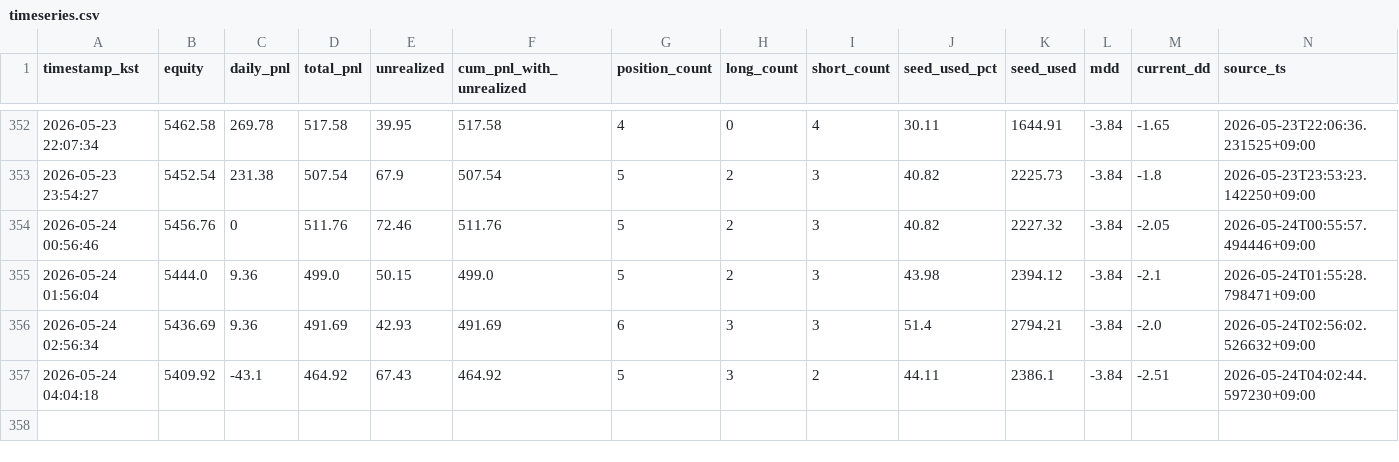
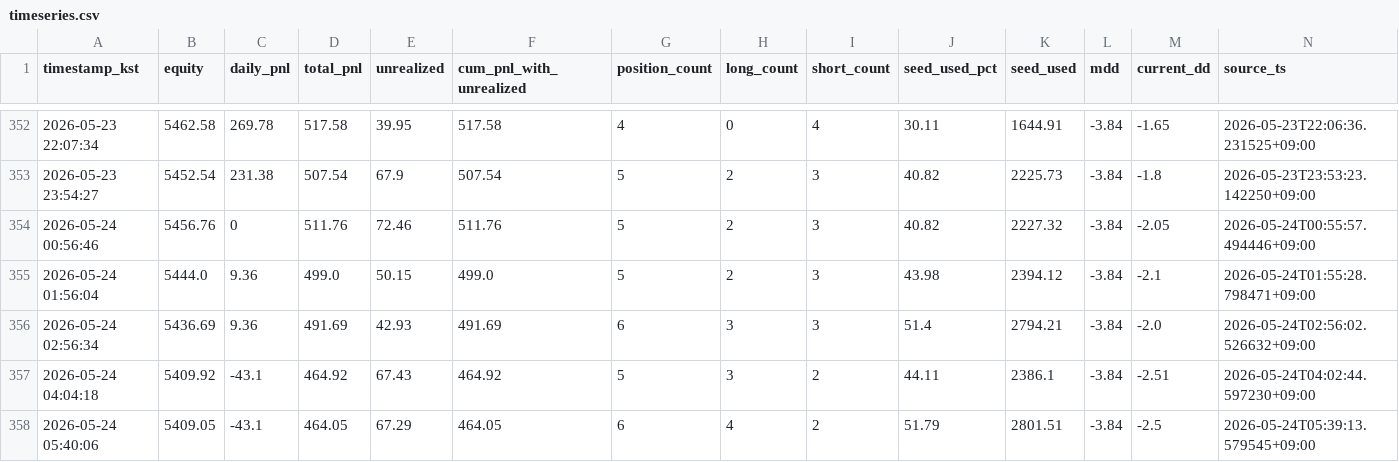
Before and after one commit to skstmddud1-maker/tensorai-timeseries, a CSV file: data/timeseries.csv, drawn as a sheet; only a part is shown, gaps mark what is left out.

```diff
--- a/data/timeseries.csv
+++ b/data/timeseries.csv
@@ -357 +357,2 @@ timestamp_kst,equity,daily_pnl,total_pnl,unrealized,cum_pnl_with_unrealized,posi
 2026-05-24 04:04:18,5409.92,-43.1,464.92,67.43,464.92,5,3,2,44.11,2386.1,-3.84,-2.51,2026-05-24T04:02:44.597230+09:00
+2026-05-24 05:40:06,5409.05,-43.1,464.05,67.29,464.05,6,4,2,51.79,2801.51,-3.84,-2.5,2026-05-24T05:39:13.579545+09:00
```
